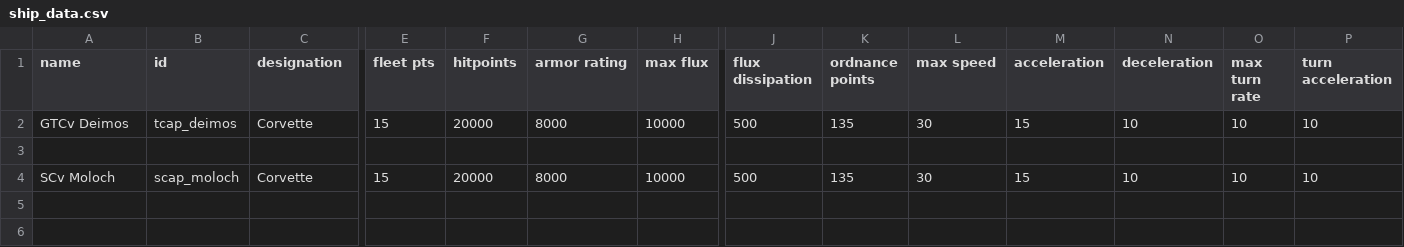
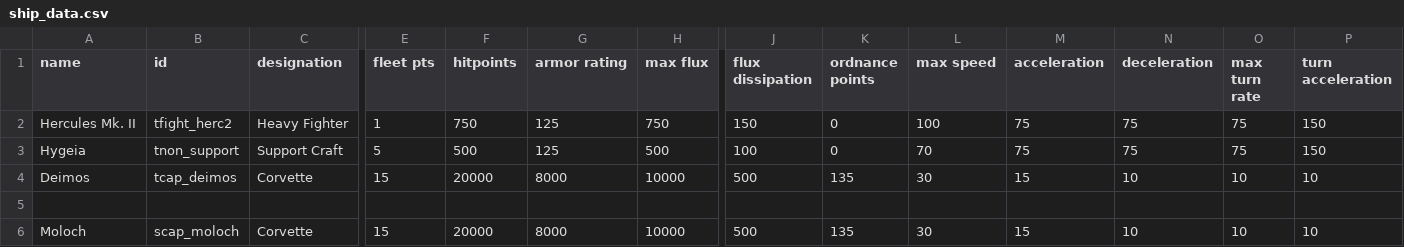
Before and after one commit to mechwars/Freespace, a CSV file: data/hulls/ship_data.csv, drawn as a sheet; only a part is shown, gaps mark what is left out; addresses are those after the commit; rows hold the shown columns only; the diff names each change by its address in the sheet, - before the commit and + after, or states it on an @@ line.

Commit message:
Added Herc2 and Hygeia

```diff
--- a/data/hulls/ship_data.csv
+++ b/data/hulls/ship_data.csv
+row 2: Hercules Mk. II | tfight_herc2 | Heavy Fighter | 1 | 750 | 125 | 750 | 150 | 0 | 100 | 75 | 75 | 75 | 150
+row 3: Hygeia | tnon_support | Support Craft | 5 | 500 | 125 | 500 | 100 | 0 | 70 | 75 | 75 | 75 | 150
-A4 (name): GTCv Deimos
+A4 (name): Deimos
-A6 (name): SCv Moloch
+A6 (name): Moloch
```
Also changed, not shown: data/weapons/weapon_data.csv, 5 other files.
